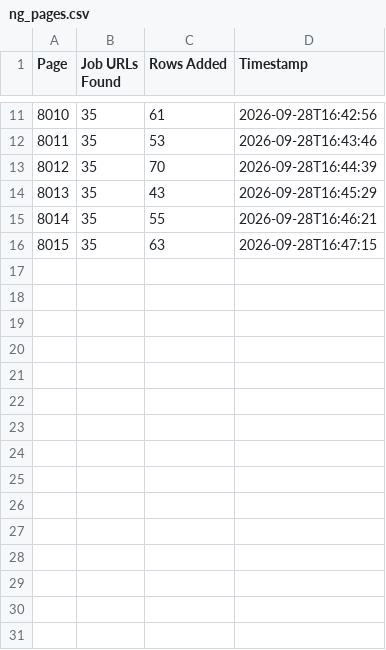
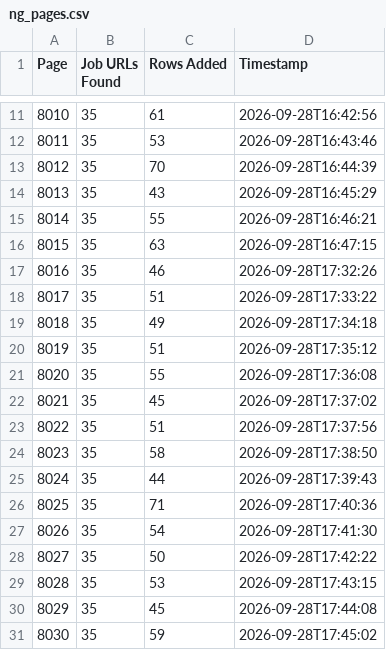
Before and after one commit to liliankason/ng-8001-8500, a CSV file: ng_pages.csv, drawn as a sheet; only a part is shown, gaps mark what is left out.

```diff
--- a/ng_pages.csv
+++ b/ng_pages.csv
@@ -16 +16,16 @@
 8015,35,63,2026-09-28T16:47:15
+8016,35,46,2026-09-28T17:32:26
+8017,35,51,2026-09-28T17:33:22
+8018,35,49,2026-09-28T17:34:18
+8019,35,51,2026-09-28T17:35:12
+8020,35,55,2026-09-28T17:36:08
+8021,35,45,2026-09-28T17:37:02
+8022,35,51,2026-09-28T17:37:56
+8023,35,58,2026-09-28T17:38:50
+8024,35,44,2026-09-28T17:39:43
+8025,35,71,2026-09-28T17:40:36
+8026,35,54,2026-09-28T17:41:30
+8027,35,50,2026-09-28T17:42:22
+8028,35,53,2026-09-28T17:43:15
+8029,35,45,2026-09-28T17:44:08
+8030,35,59,2026-09-28T17:45:02
```
Also changed, not shown: 2 other files.
